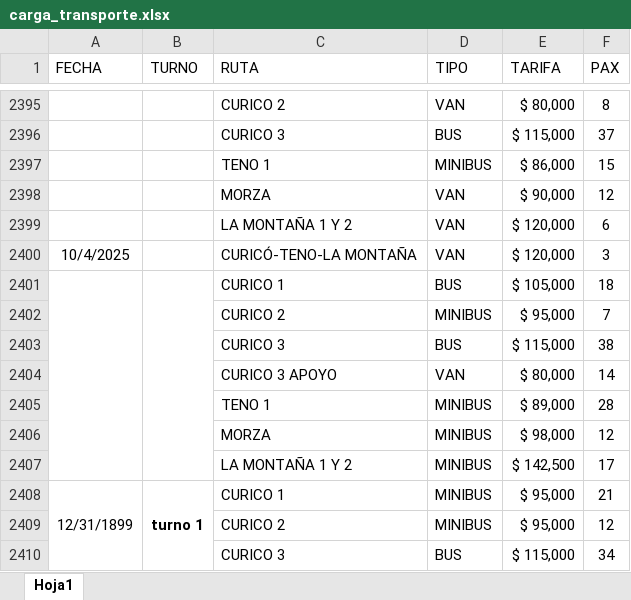
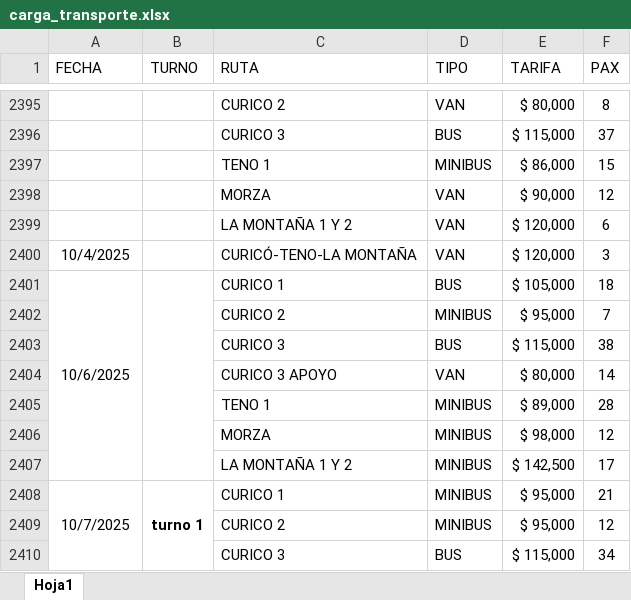
Before and after one commit to RodolfoGomezHernandez/people_analytics, an Excel workbook: carga_transporte.xlsx, sheet Hoja1, drawn as a sheet; only a part is shown, gaps mark what is left out; values as stored, in another font and other column widths than the file's, no borders; the diff names each change by its address in the sheet, - before the commit and + after, or states it on an @@ line.

Commit message:
fix: Carga dotación grex y KPIs

```diff
--- a/carga_transporte.xlsx (sheet Hoja1)
+++ b/carga_transporte.xlsx (sheet Hoja1)
-A2401 (FECHA): (empty)
+A2401 (FECHA): 10/6/2025
-A2408 (FECHA): 12/31/1899
+A2408 (FECHA): 10/7/2025
```
Also changed, not shown: 7 other files.
